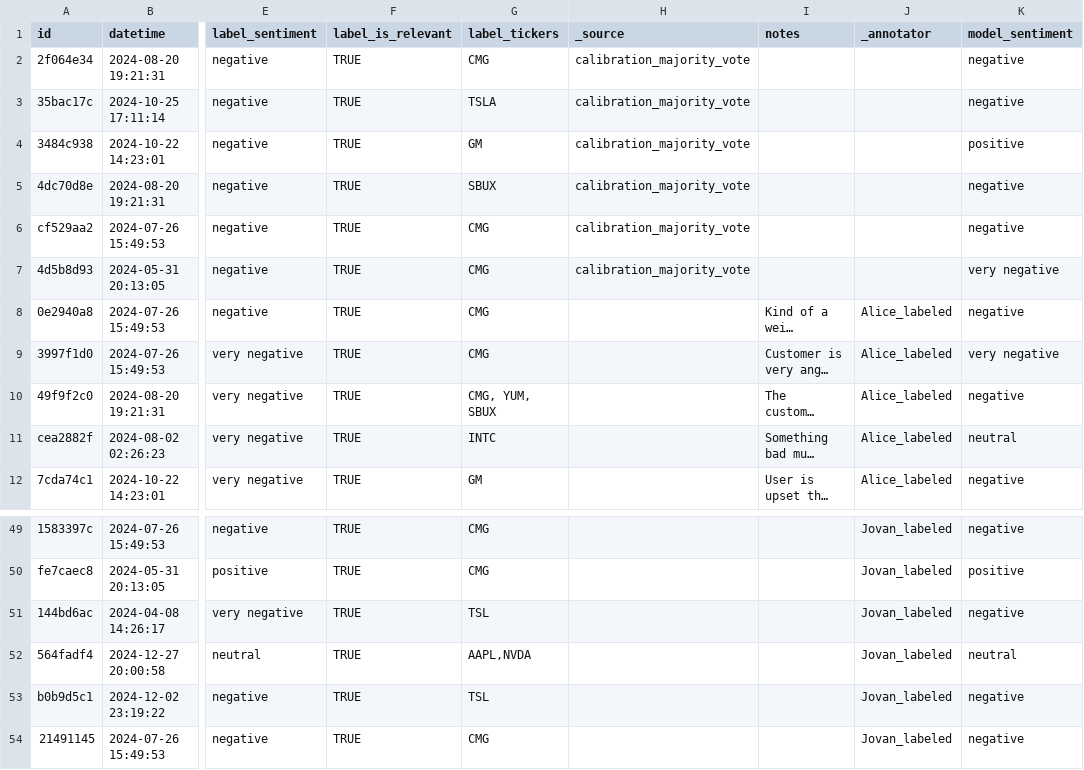
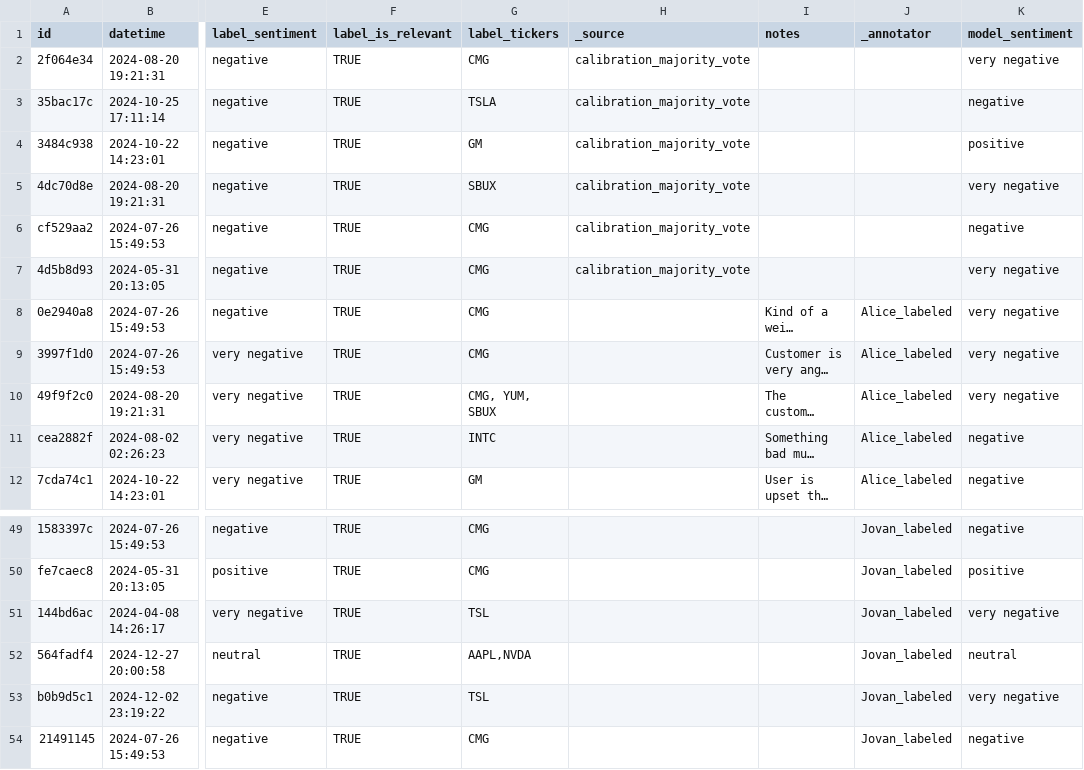
Before and after one commit to JTheSwipa/wallstreet_sentiment, a CSV file: eval/model_vs_labels.csv, drawn as a sheet; only a part is shown, gaps mark what is left out; long unchanged cells end in …; the diff names each change by its address in the sheet, - before the commit and + after, or states it on an @@ line.

Commit message:
v4c: eval visuals, updated PROMPT_HISTORY, YouTube expansion PRD

```diff
--- a/eval/model_vs_labels.csv
+++ b/eval/model_vs_labels.csv
-K2 (model_sentiment): negative
+K2 (model_sentiment): very negative
-K5 (model_sentiment): negative
+K5 (model_sentiment): very negative
-K8 (model_sentiment): negative
+K8 (model_sentiment): very negative
-K10 (model_sentiment): negative
+K10 (model_sentiment): very negative
-K11 (model_sentiment): neutral
+K11 (model_sentiment): negative
-K51 (model_sentiment): negative
+K51 (model_sentiment): very negative
-K53 (model_sentiment): negative
+K53 (model_sentiment): very negative
```
Also changed, not shown: 5 other files.
